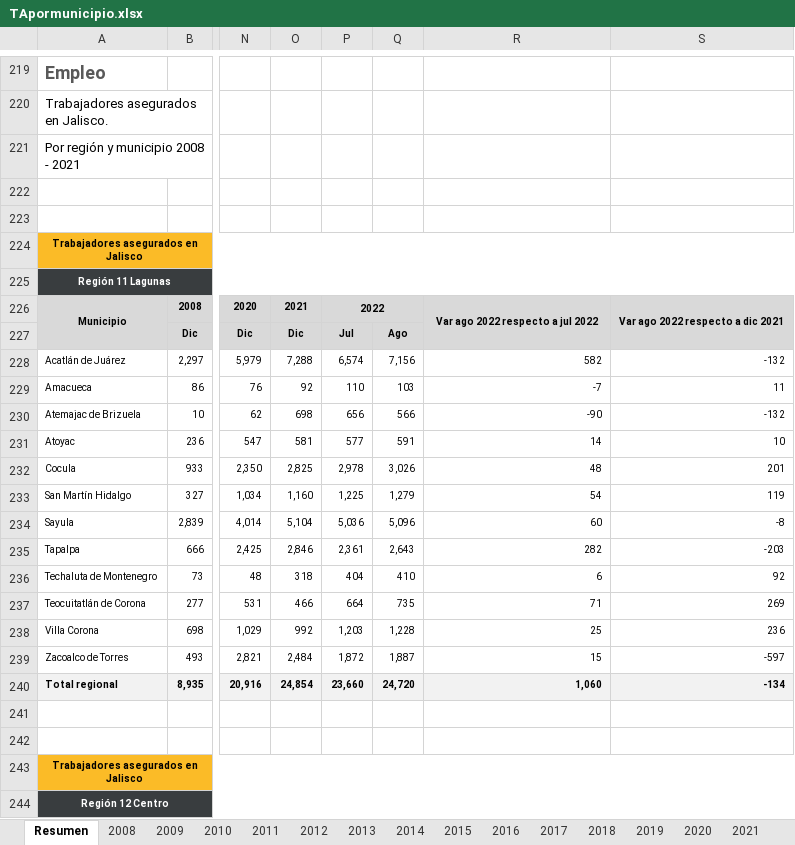
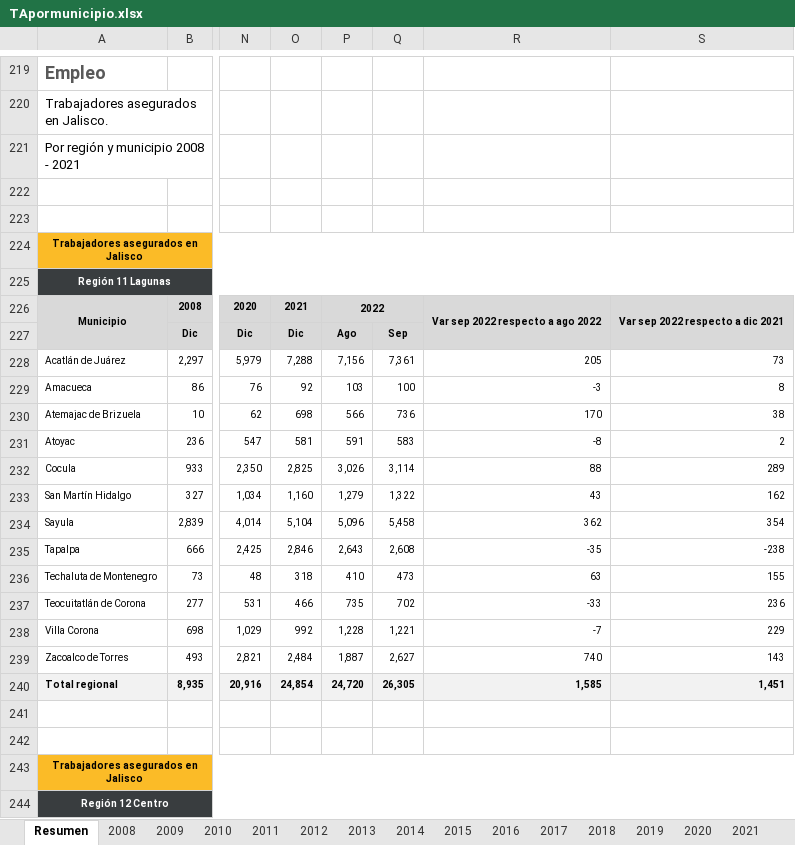
Before and after one commit to DIEEF-IIEG/SIE, an Excel workbook: Tabulados/TApormunicipio.xlsx, sheet Resumen, drawn as a sheet; only a part is shown, gaps mark what is left out; values as stored, in another font and other column widths than the file's, no borders; removed rows and columns are numbered as before the commit, all else as after; the diff covers the shown part only; the diff names each change by its address in the sheet, - before the commit and + after, or states it on an @@ line.

```diff
--- a/Tabulados/TApormunicipio.xlsx (sheet Resumen)
+++ b/Tabulados/TApormunicipio.xlsx (sheet Resumen)
-column P, rows 226-240: 2022 | Jul | 6,574 | 110 | 656 | 577 | 2,978 | 1,225 | 5,036 | 2,361 | 404 | 664 | 1,203 | 1,872 | 23,660
+column Q, rows 227-240: Sep | 7,361 | 100 | 736 | 583 | 3,114 | 1,322 | 5,458 | 2,608 | 473 | 702 | 1,221 | 2,627 | 26,305
-P226: (empty)
+P226: 2022
+P226:Q226 merged
-R226: Var ago 2022 respecto a jul 2022
+R226: Var sep 2022 respecto a ago 2022
-S226: Var ago 2022 respecto a dic 2021
+S226: Var sep 2022 respecto a dic 2021
-R228: 582
+R228: 205
-S228: -132
+S228: 73
-R229: -7
+R229: -3
-S229: 11
+S229: 8
-R230: -90
+R230: 170
-S230: -132
+S230: 38
-R231: 14
+R231: -8
-S231: 10
+S231: 2
-R232: 48
+R232: 88
-S232: 201
+S232: 289
-R233: 54
+R233: 43
-S233: 119
+S233: 162
-R234: 60
+R234: 362
-S234: -8
+S234: 354
-R235: 282
+R235: -35
-S235: -203
+S235: -238
-R236: 6
+R236: 63
-S236: 92
+S236: 155
-R237: 71
+R237: -33
-S237: 269
+S237: 236
-R238: 25
+R238: -7
-S238: 236
+S238: 229
-R239: 15
+R239: 740
-S239: -597
+S239: 143
-R240: 1,060
+R240: 1,585
-S240: -134
+S240: 1,451
```
Also changed, not shown: 266 edited cells and merged cells elsewhere in this sheet, sheet 2022, formulas that keep their value, Tabulados/Jaliscogeneral.xlsx, Tabulados/TAentidadrank_delegacion.xlsx, 1 other file.
